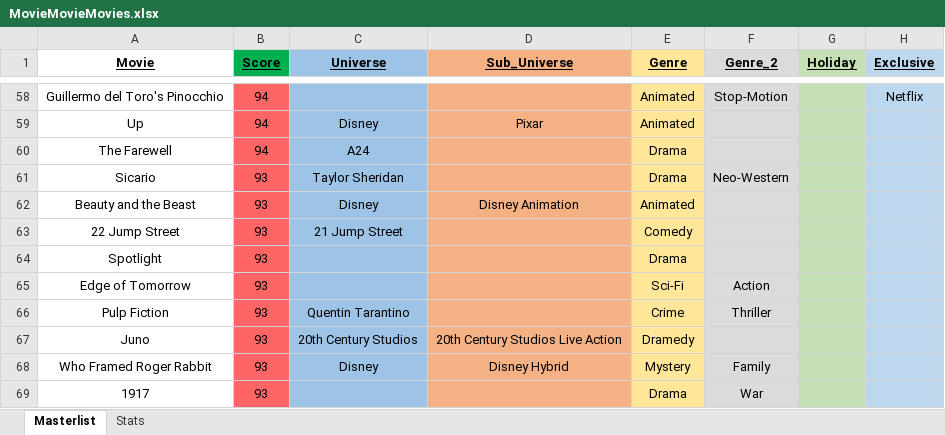
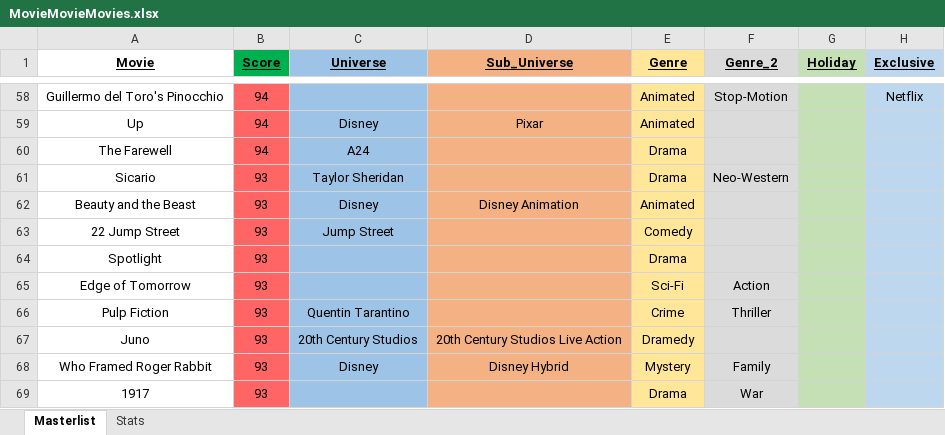
Before and after one commit to helfy18/my-movie-site, an Excel workbook: src/data/MovieMovieMovies.xlsx, sheet Masterlist, drawn as a sheet; only a part is shown, gaps mark what is left out; values as stored, in another font and other column widths than the file's, no borders; conditional formats not drawn; the diff names each change by its address in the sheet, - before the commit and + after, or states it on an @@ line.

```diff
--- a/src/data/MovieMovieMovies.xlsx (sheet Masterlist)
+++ b/src/data/MovieMovieMovies.xlsx (sheet Masterlist)
-C63 (Universe): 21 Jump Street
+C63 (Universe): Jump Street
```
Also changed, not shown: 6 other files.
